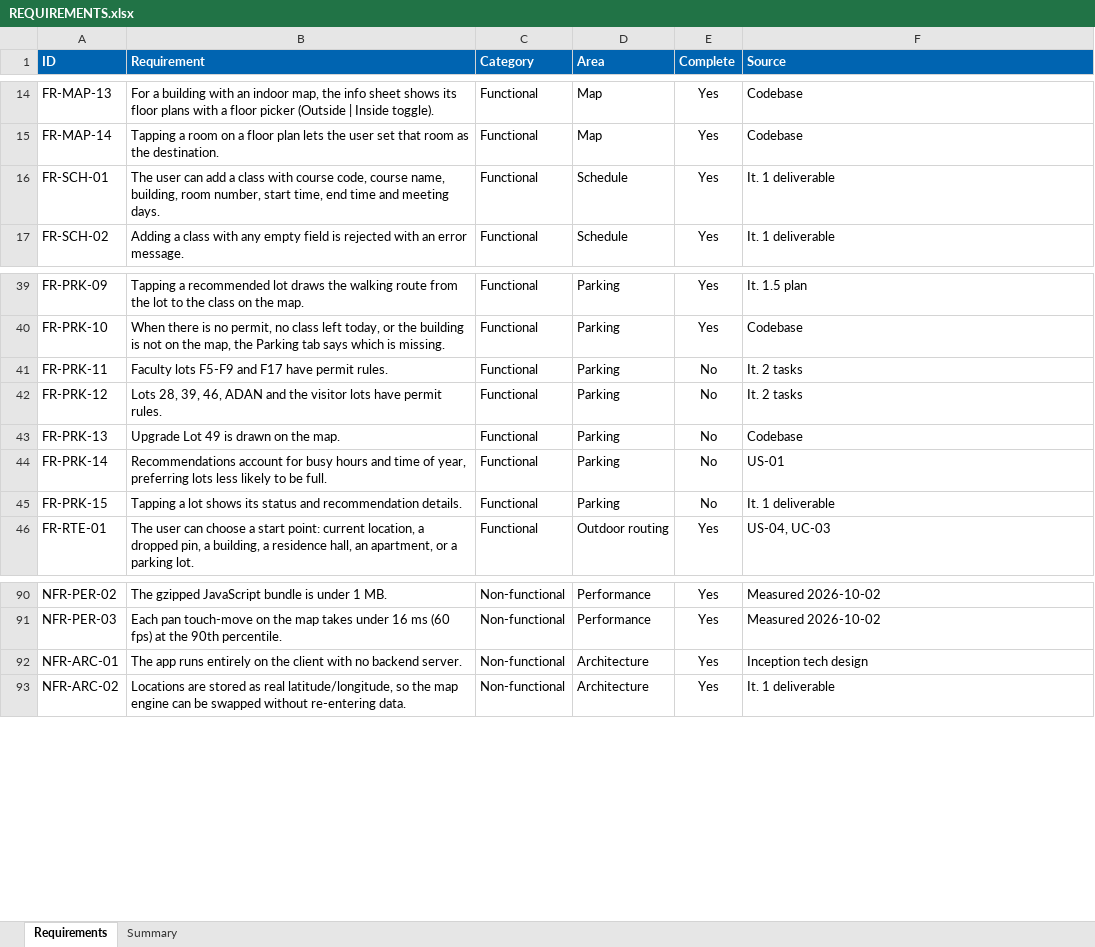
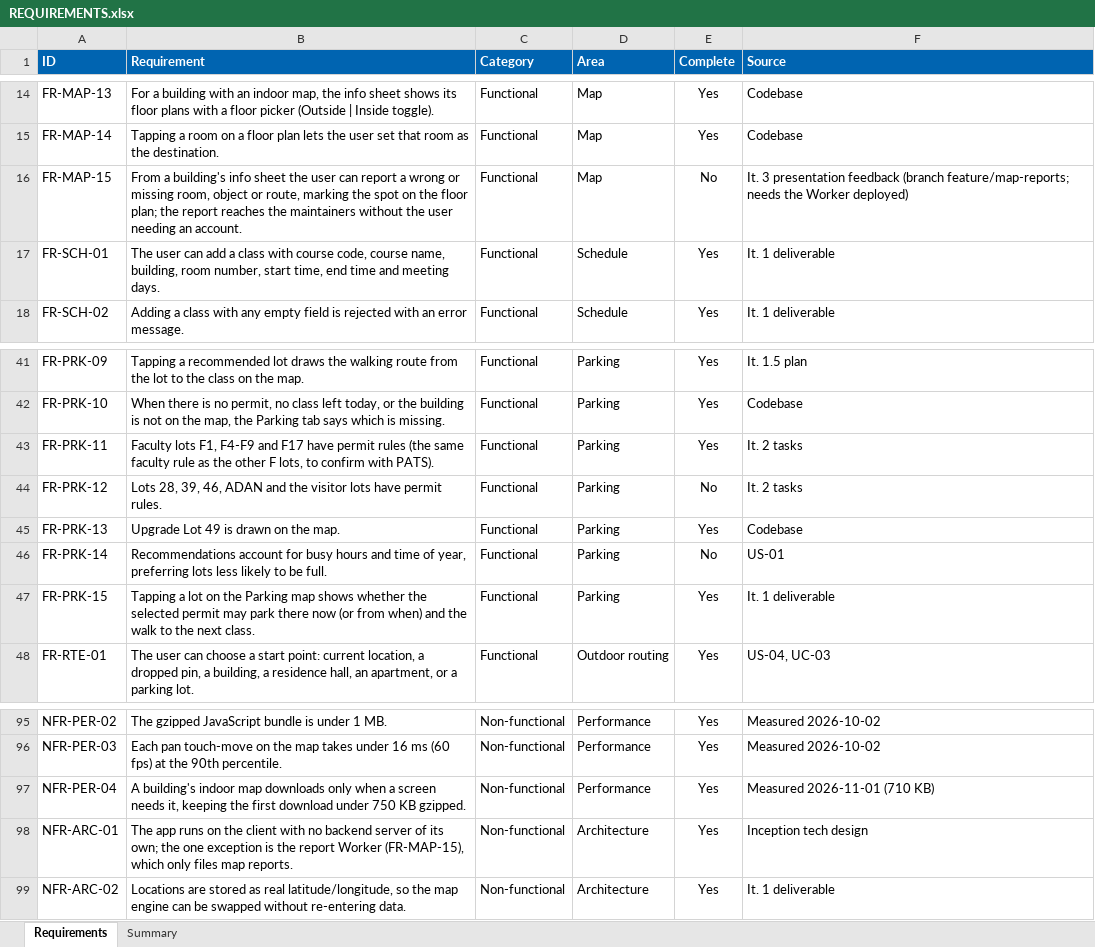
Before and after one commit to AntoVu/cse3311-fall26-group7, an Excel workbook: developer_documents/REQUIREMENTS.xlsx, sheet Requirements, drawn as a sheet; only a part is shown, gaps mark what is left out; values as stored, in another font and other column widths than the file's, no borders; conditional formats not drawn; addresses are those after the commit; the diff covers the shown part only; the diff names each change by its address in the sheet, - before the commit and + after, or states it on an @@ line.

Commit message:
Bring REQUIREMENTS.xlsx up to date and give Iteration 3's requirements their own IDs

```diff
--- a/developer_documents/REQUIREMENTS.xlsx (sheet Requirements)
+++ b/developer_documents/REQUIREMENTS.xlsx (sheet Requirements)
+row 16: FR-MAP-15 | From a building's info sheet the user can report a wrong or missing room, object or route, marking the spot on the floor plan; the report reaches the maintainers without the user needing an account. | Functional | Map | No | It. 3 presentation feedback (branch feature/map-reports; needs the Worker deployed)
-B43 (Requirement): Faculty lots F5-F9 and F17 have permit rules.
+B43 (Requirement): Faculty lots F1, F4-F9 and F17 have permit rules (the same faculty rule as the other F lots, to confirm with PATS).
-E43 (Complete): No
+E43 (Complete): Yes
-E45 (Complete): No
+E45 (Complete): Yes
-B47 (Requirement): …a lot shows its status and recommendation details.
+B47 (Requirement): …a lot on the Parking map shows whether the selected permit may park there now (or from when) and the walk to the next class.
-E47 (Complete): No
+E47 (Complete): Yes
+row 97: NFR-PER-04 | A building's indoor map downloads only when a screen needs it, keeping the first download under 750 KB gzipped. | Non-functional | Performance | Yes | Measured 2026-11-01 (710 KB)
-B98 (Requirement): …app runs entirely on the client with no backend server.
+B98 (Requirement): …app runs on the client with no backend server of its own; the one exception is the report Worker (FR-MAP-15), which only files map reports.
```
Also changed, not shown: 4 added rows and 17 edited cells elsewhere in this sheet, sheet Summary.
